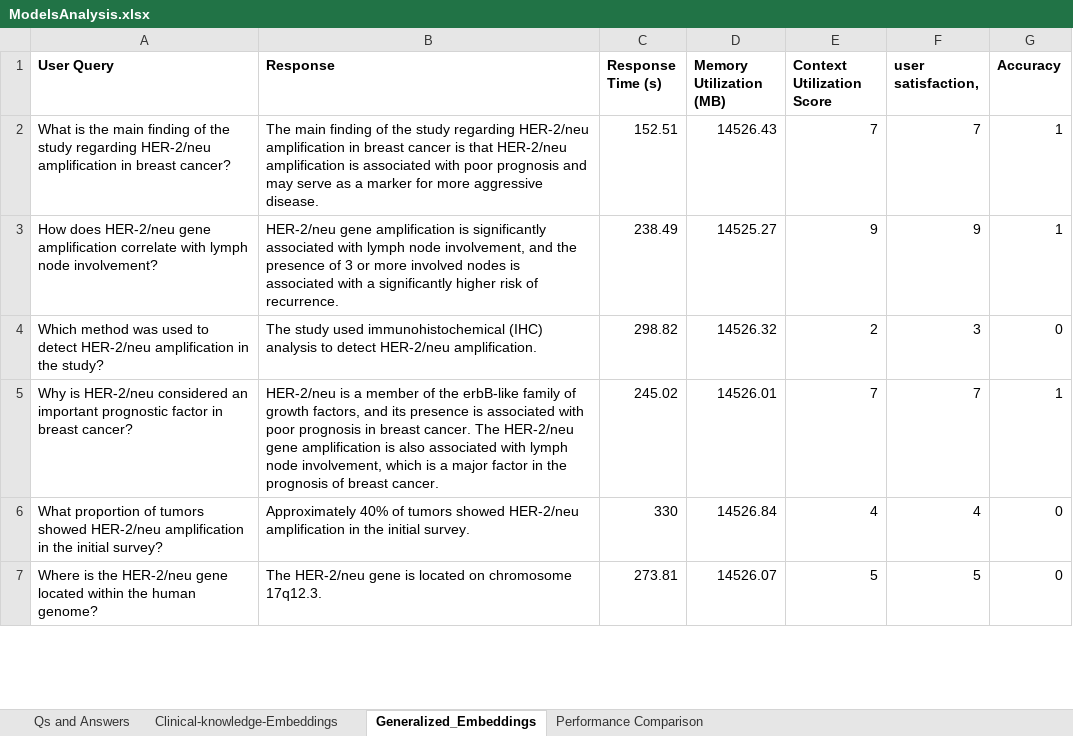
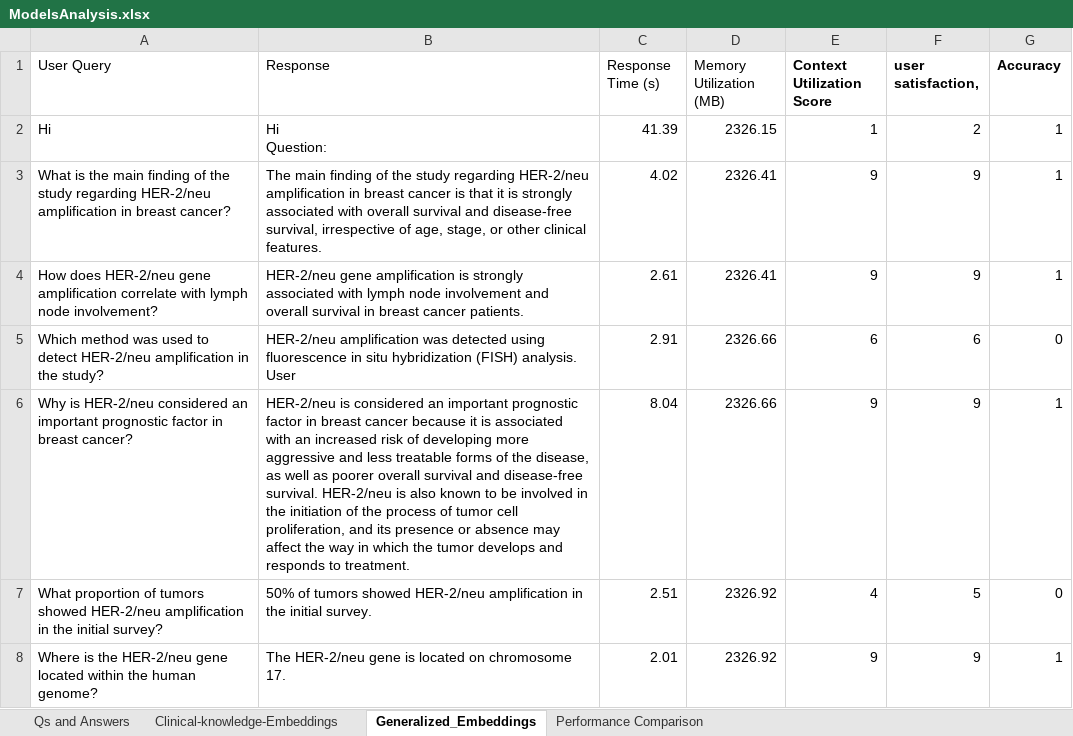
Before and after one commit to Sukanksha12345/ChatBotUsingRAG, an Excel workbook: Documentation/ModelsAnalysis.xlsx, sheet Generalized_Embeddings, drawn as a sheet; only a part is shown; values as stored, in another font and other column widths than the file's, no borders; addresses are those after the commit; ↵ is a line break in a cell; the diff covers the shown part only; the diff names each change by its address in the sheet, - before the commit and + after, or states it on an @@ line.

Commit message:
uodated final analysis

```diff
--- a/Documentation/ModelsAnalysis.xlsx (sheet Generalized_Embeddings)
+++ b/Documentation/ModelsAnalysis.xlsx (sheet Generalized_Embeddings)
-A1:D1 bold: on
+A1:D1 bold: off
+row 2: Hi | Hi ↵ Question: | 41.39 | 2326.15 | 1 | 2 | 1
-B3 (Response): …is that HER-2/neu amplification is associated with poor prognosis and may serve as a marker for more aggressive disease.
+B3 (Response): …is that it is strongly associated with overall survival and disease-free survival, irrespective of age, stage, or other clinical features.
-C3 (Response Time (s)): 152.51
+C3 (Response Time (s)): 4.02
-D3 (Memory Utilization (MB)): 14526.43
+D3 (Memory Utilization (MB)): 2326.41
-E3 (Context Utilization Score): 7
+E3 (Context Utilization Score): 9
-F3 (user satisfaction,): 7
+F3 (user satisfaction,): 9
-B4 (Response): …amplification is significantly associated with lymph node involvement, and the presence of 3 or more involved nodes is associated with a significantly higher risk of recurrence.
+B4 (Response): …amplification is strongly associated with lymph node involvement and overall survival in breast cancer patients.
-C4 (Response Time (s)): 238.49
+C4 (Response Time (s)): 2.61
-D4 (Memory Utilization (MB)): 14525.27
+D4 (Memory Utilization (MB)): 2326.41
-B5 (Response): The study used immunohistochemical (IHC) analysis to detect HER-2/neu amplification.
+B5 (Response): HER-2/neu amplification was detected using fluorescence in situ hybridization (FISH) analysis. ↵ User
-C5 (Response Time (s)): 298.82
+C5 (Response Time (s)): 2.91
-D5 (Memory Utilization (MB)): 14526.32
+D5 (Memory Utilization (MB)): 2326.66
-E5 (Context Utilization Score): 2
+E5 (Context Utilization Score): 6
-F5 (user satisfaction,): 3
+F5 (user satisfaction,): 6
-B6 (Response): HER-2/neu is a member of the erbB-like family of growth factors, and its presence is associated with poor prognosis in breast cancer. The HER-2/neu gene amplification is also associated with lymph node involvement, which is a major factor in the prognosis of breast cancer.
+B6 (Response): HER-2/neu is considered an important prognostic factor in breast cancer because it is associated with an increased risk of developing more aggressive and less treatable forms of the disease, as well as poorer overall survival and disease-free survival. HER-2/neu is also known to be involved in the initiation of the process of tumor cell proliferation, and its presence or absence may affect the way in which the tumor develops and responds to treatment.
-C6 (Response Time (s)): 245.02
+C6 (Response Time (s)): 8.04
-D6 (Memory Utilization (MB)): 14526.01
+D6 (Memory Utilization (MB)): 2326.66
-E6 (Context Utilization Score): 7
+E6 (Context Utilization Score): 9
-F6 (user satisfaction,): 7
+F6 (user satisfaction,): 9
-B7 (Response): Approximately 40% of tumors…
+B7 (Response): 50% of tumors…
-C7 (Response Time (s)): 330
+C7 (Response Time (s)): 2.51
-D7 (Memory Utilization (MB)): 14526.84
+D7 (Memory Utilization (MB)): 2326.92
-F7 (user satisfaction,): 4
+F7 (user satisfaction,): 5
-B8 (Response): …on chromosome 17q12.3.
+B8 (Response): …on chromosome 17.
-C8 (Response Time (s)): 273.81
+C8 (Response Time (s)): 2.01
-D8 (Memory Utilization (MB)): 14526.07
+D8 (Memory Utilization (MB)): 2326.92
-E8 (Context Utilization Score): 5
+E8 (Context Utilization Score): 9
-F8 (user satisfaction,): 5
+F8 (user satisfaction,): 9
-G8 (Accuracy): 0
+G8 (Accuracy): 1
```
Also changed, not shown: 9 added rows, 8 removed rows and 27 edited cells elsewhere in this sheet, sheet Clinical-knowledge-Embeddings, sheet Performance Comparison.
